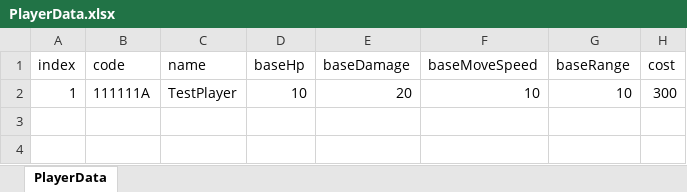
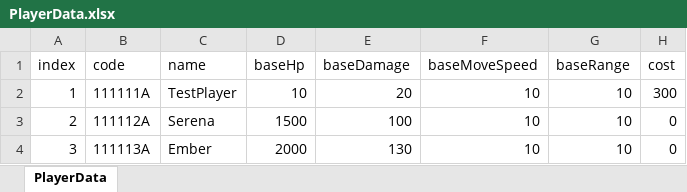
Before and after one commit to mmeo009/Vampire, an Excel workbook: BattleNoid_V2/Assets/Resources/Excel/PlayerData.xlsx, sheet PlayerData, drawn as a sheet; values as stored, in another font and other column widths than the file's, no borders; the diff names each change by its address in the sheet, - before the commit and + after, or states it on an @@ line.

Commit message:
docs: "플레이어 데이터 시트 작성, 세레나/엠버 추가"
플레이어 데이터시트 작성

```diff
--- a/BattleNoid_V2/Assets/Resources/Excel/PlayerData.xlsx (sheet PlayerData)
+++ b/BattleNoid_V2/Assets/Resources/Excel/PlayerData.xlsx (sheet PlayerData)
+row 3: 2 | 111112A | Serena | 1500 | 100 | 10 | 10 | 0
+row 4: 3 | 111113A | Ember | 2000 | 130 | 10 | 10 | 0
```
